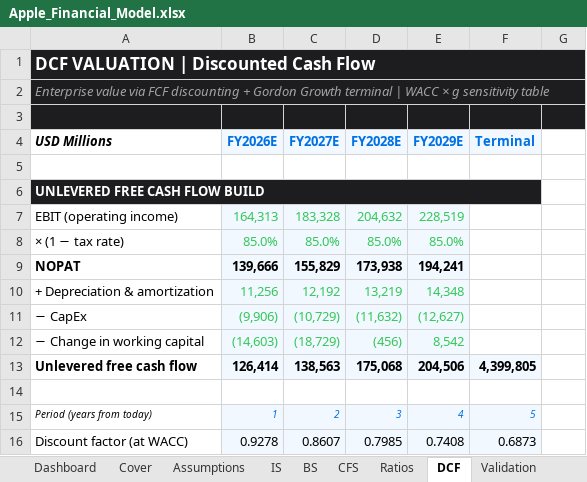
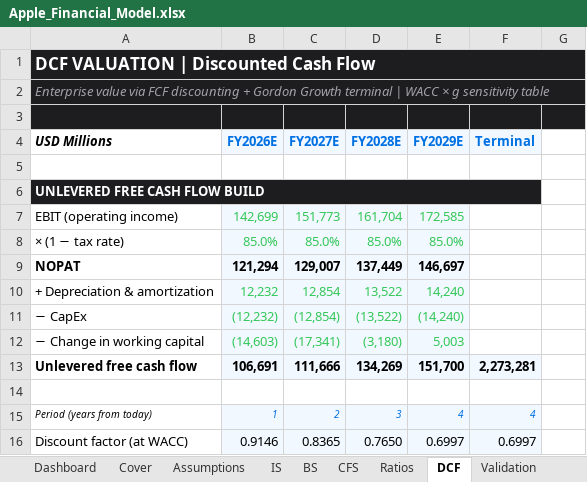
Before and after one commit to alvenyuka/Financial-Analyst, an Excel workbook: Apple/Apple_Financial_Model.xlsx, sheet DCF, drawn as a sheet; only a part is shown; values as stored, in another font and other column widths than the file's, no borders; conditional formats not drawn; the diff covers the shown part only; the diff names each change by its address in the sheet, - before the commit and + after, or states it on an @@ line.

Commit message:
Correct the DCF and validate the valuation
The terminal value is now discounted from the end of year 4, where the Gordon
value sits, instead of five periods. The model runs on the Base scenario, whose
15% tax rate matches the rate used for NOPAT and WACC, and the Base products
gross margin is set to the FY24-FY25 average. The sensitivity grid is centred on
the active WACC and growth, the football field's DCF rows come from the main
DCF, the P/E and EV/EBITDA bars are discounted to today, and the reference
price, 52-week range and analyst range are dated and sourced.

Also fixed: a hardcoded SG&A growth input, the net cash label, two Dashboard
charts labelled FY25A that read FY24A, and notes pointing at the wrong cells.

validate_model.py now rebuilds the DCF from the forecast statements and inputs
(16 figures) and reports the WACC the market price implies.

```diff
--- a/Apple/Apple_Financial_Model.xlsx (sheet DCF)
+++ b/Apple/Apple_Financial_Model.xlsx (sheet DCF)
-B7 (FY2026E): 164,313
+B7 (FY2026E): 142,699
-C7 (FY2027E): 183,328
+C7 (FY2027E): 151,773
-D7 (FY2028E): 204,632
+D7 (FY2028E): 161,704
-E7 (FY2029E): 228,519
+E7 (FY2029E): 172,585
-B9 (FY2026E): 139,666
+B9 (FY2026E): 121,294
-C9 (FY2027E): 155,829
+C9 (FY2027E): 129,007
-D9 (FY2028E): 173,938
+D9 (FY2028E): 137,449
-E9 (FY2029E): 194,241
+E9 (FY2029E): 146,697
-B10 (FY2026E): 11,256
+B10 (FY2026E): 12,232
-C10 (FY2027E): 12,192
+C10 (FY2027E): 12,854
-D10 (FY2028E): 13,219
+D10 (FY2028E): 13,522
-E10 (FY2029E): 14,348
+E10 (FY2029E): 14,240
-B11 (FY2026E): (9,906)
+B11 (FY2026E): (12,232)
-C11 (FY2027E): (10,729)
+C11 (FY2027E): (12,854)
-D11 (FY2028E): (11,632)
+D11 (FY2028E): (13,522)
-E11 (FY2029E): (12,627)
+E11 (FY2029E): (14,240)
-C12 (FY2027E): (18,729)
+C12 (FY2027E): (17,341)
-D12 (FY2028E): (456)
+D12 (FY2028E): (3,180)
-E12 (FY2029E): 8,542
+E12 (FY2029E): 5,003
-B13 (FY2026E): 126,414
+B13 (FY2026E): 106,691
-C13 (FY2027E): 138,563
+C13 (FY2027E): 111,666
-D13 (FY2028E): 175,068
+D13 (FY2028E): 134,269
-E13 (FY2029E): 204,506
+E13 (FY2029E): 151,700
-F13 (Terminal): 4,399,805
+F13 (Terminal): 2,273,281
-F15 (Terminal): 5
+F15 (Terminal): 4
-B16 (FY2026E): 0.9278
+B16 (FY2026E): 0.9146
-C16 (FY2027E): 0.8607
+C16 (FY2027E): 0.8365
-D16 (FY2028E): 0.7985
+D16 (FY2028E): 0.7650
-E16 (FY2029E): 0.7408
+E16 (FY2029E): 0.6997
-F16 (Terminal): 0.6873
+F16 (Terminal): 0.6997
```
Also changed, not shown: 8 added rows, 8 removed rows and 81 edited cells elsewhere in this sheet, sheet IS, sheet BS, sheet Dashboard, sheet Assumptions, sheet Ratios, sheet CFS, 2 more sheets, formulas that keep their value, charts or pictures, 2 other files.
